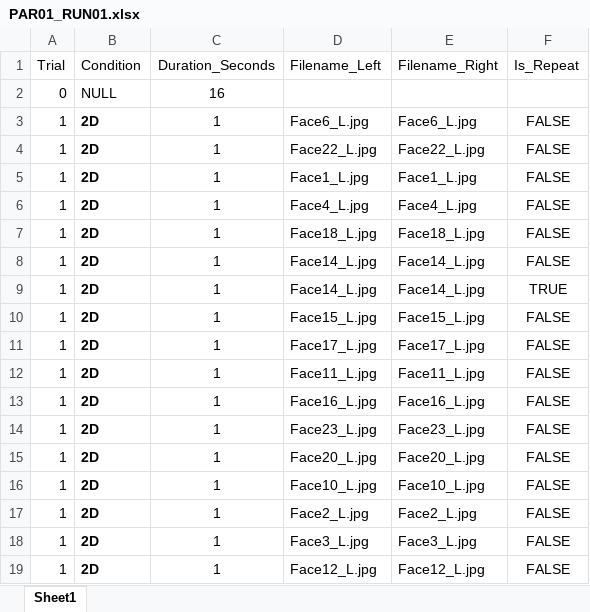
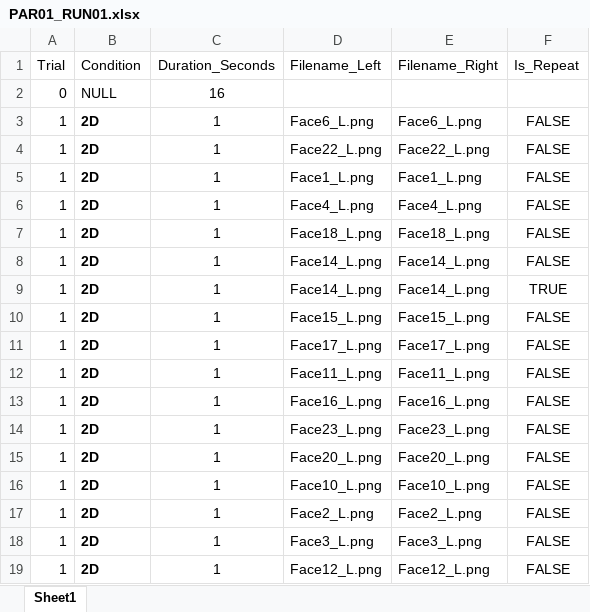
Before and after one commit to CulhamLab/fMRI_3DFaces_MD_2021, an Excel workbook: Experiment/Orders_PILOT/PAR01_RUN01.xlsx, sheet Sheet1, drawn as a sheet; only a part is shown; values as stored, in another font and other column widths than the file's, no borders; the diff covers the shown part only; the diff names each change by its address in the sheet, - before the commit and + after, or states it on an @@ line.

Commit message:
updated order files with png

```diff
--- a/Experiment/Orders_PILOT/PAR01_RUN01.xlsx (sheet Sheet1)
+++ b/Experiment/Orders_PILOT/PAR01_RUN01.xlsx (sheet Sheet1)
-D3 (Filename_Left): Face6_L.jpg
+D3 (Filename_Left): Face6_L.png
-E3 (Filename_Right): Face6_L.jpg
+E3 (Filename_Right): Face6_L.png
-D4 (Filename_Left): Face22_L.jpg
+D4 (Filename_Left): Face22_L.png
-E4 (Filename_Right): Face22_L.jpg
+E4 (Filename_Right): Face22_L.png
-D5 (Filename_Left): Face1_L.jpg
+D5 (Filename_Left): Face1_L.png
-E5 (Filename_Right): Face1_L.jpg
+E5 (Filename_Right): Face1_L.png
-D6 (Filename_Left): Face4_L.jpg
+D6 (Filename_Left): Face4_L.png
-E6 (Filename_Right): Face4_L.jpg
+E6 (Filename_Right): Face4_L.png
-D7 (Filename_Left): Face18_L.jpg
+D7 (Filename_Left): Face18_L.png
-E7 (Filename_Right): Face18_L.jpg
+E7 (Filename_Right): Face18_L.png
-D8:D9 (Filename_Left): Face14_L.jpg
+D8:D9 (Filename_Left): Face14_L.png
-E8:E9 (Filename_Right): Face14_L.jpg
+E8:E9 (Filename_Right): Face14_L.png
-D10 (Filename_Left): Face15_L.jpg
+D10 (Filename_Left): Face15_L.png
-E10 (Filename_Right): Face15_L.jpg
+E10 (Filename_Right): Face15_L.png
-D11 (Filename_Left): Face17_L.jpg
+D11 (Filename_Left): Face17_L.png
-E11 (Filename_Right): Face17_L.jpg
+E11 (Filename_Right): Face17_L.png
-D12 (Filename_Left): Face11_L.jpg
+D12 (Filename_Left): Face11_L.png
-E12 (Filename_Right): Face11_L.jpg
+E12 (Filename_Right): Face11_L.png
-D13 (Filename_Left): Face16_L.jpg
+D13 (Filename_Left): Face16_L.png
-E13 (Filename_Right): Face16_L.jpg
+E13 (Filename_Right): Face16_L.png
-D14 (Filename_Left): Face23_L.jpg
+D14 (Filename_Left): Face23_L.png
-E14 (Filename_Right): Face23_L.jpg
+E14 (Filename_Right): Face23_L.png
-D15 (Filename_Left): Face20_L.jpg
+D15 (Filename_Left): Face20_L.png
-E15 (Filename_Right): Face20_L.jpg
+E15 (Filename_Right): Face20_L.png
-D16 (Filename_Left): Face10_L.jpg
+D16 (Filename_Left): Face10_L.png
-E16 (Filename_Right): Face10_L.jpg
+E16 (Filename_Right): Face10_L.png
-D17 (Filename_Left): Face2_L.jpg
+D17 (Filename_Left): Face2_L.png
-E17 (Filename_Right): Face2_L.jpg
+E17 (Filename_Right): Face2_L.png
-D18 (Filename_Left): Face3_L.jpg
+D18 (Filename_Left): Face3_L.png
-E18 (Filename_Right): Face3_L.jpg
+E18 (Filename_Right): Face3_L.png
-D19 (Filename_Left): Face12_L.jpg
+D19 (Filename_Left): Face12_L.png
-E19 (Filename_Right): Face12_L.jpg
+E19 (Filename_Right): Face12_L.png
```
Also changed, not shown: 358 edited cells elsewhere in this sheet, Experiment/Orders_PILOT/PAR01_RUN02.xlsx, Experiment/Orders_PILOT/PAR01_RUN05.xlsx, 3 other files.
